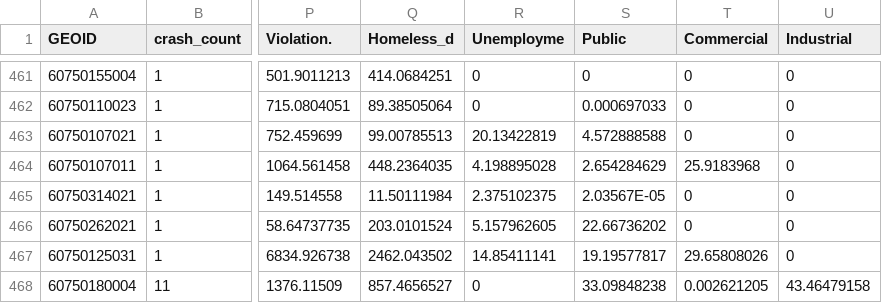
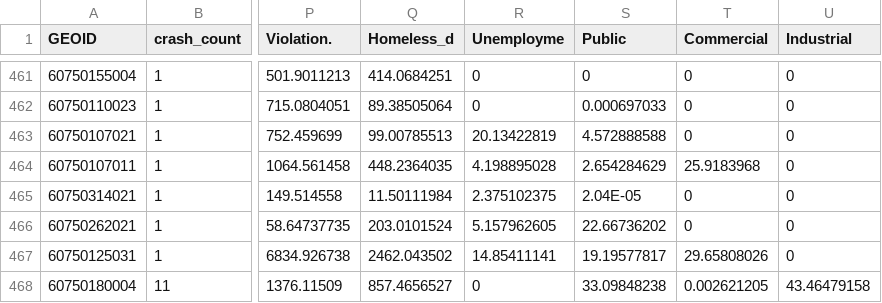
Before and after one commit to yjmark/robotaxi, a CSV file: data/layers/CBG_selected_0327.csv, drawn as a sheet; only a part is shown, gaps mark what is left out; the diff covers the shown part only; the diff names each change by its address in the sheet, - before the commit and + after, or states it on an @@ line.

```diff
--- a/data/layers/CBG_selected_0327.csv
+++ b/data/layers/CBG_selected_0327.csv
-S465 (Public): 2.03567E-05
+S465 (Public): 2.04E-05
```
Also changed, not shown: 1 removed row and 27 edited cells elsewhere in this file, 9 other files.
